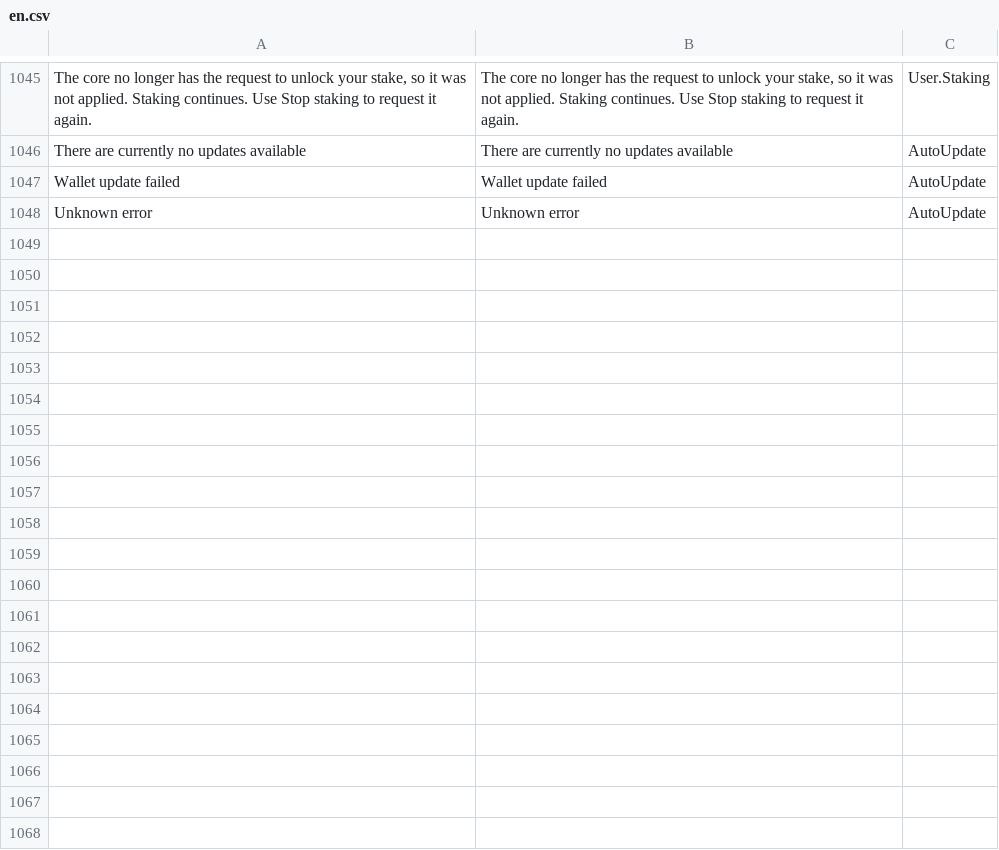
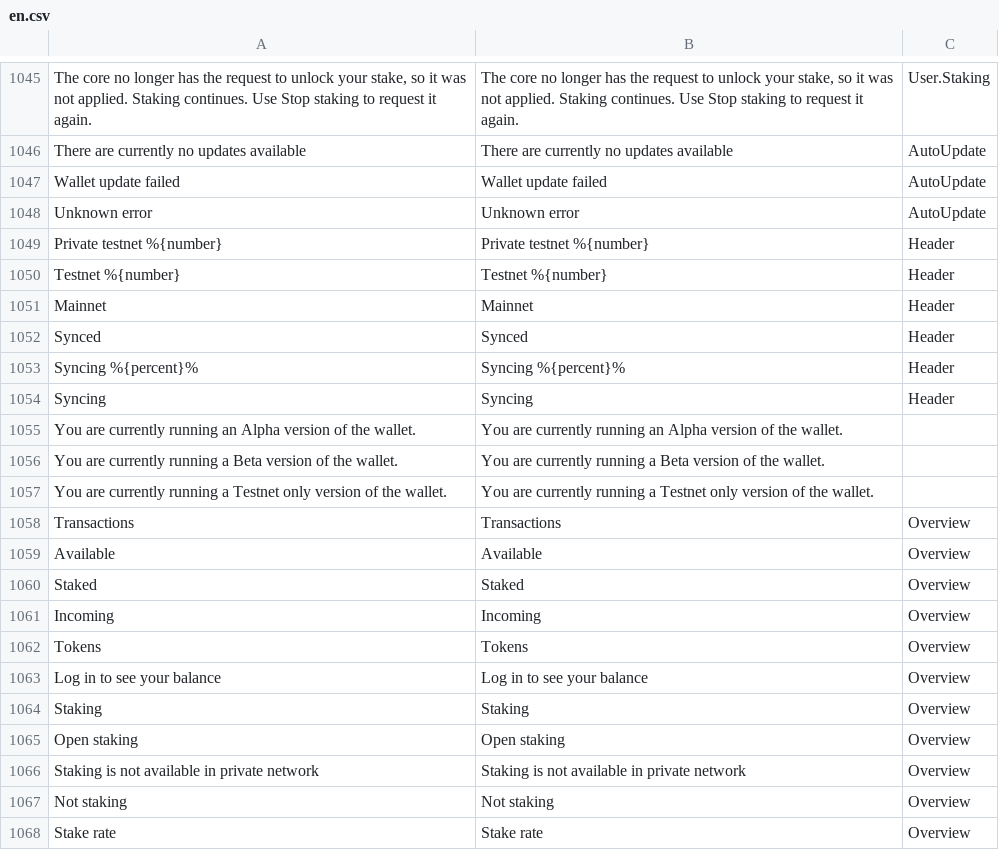
Before and after one commit to corethe0000/NexusInterface, a CSV file: assets/translations/en.csv, drawn as a sheet; only a part is shown, gaps mark what is left out; the diff covers the shown part only; the diff names each change by its address in the sheet, - before the commit and + after, or states it on an @@ line.

Commit message:
Complete the translations of all 16 wallet languages
Only German was close to complete; the other languages had 13 to 58% of
the texts translated, so most screens mixed English in. Filled every empty
entry (10,812 in total, plus the texts added for the dashboard, header,
staking and explorer links). Machine translated: placeholders, tags,
plural form counts and leading/trailing spaces were checked automatically,
the wording still needs a review by native speakers.

```diff
--- a/assets/translations/en.csv
+++ b/assets/translations/en.csv
+row 1049: Private testnet %{number} | Private testnet %{number} | Header
+row 1050: Testnet %{number} | Testnet %{number} | Header
+row 1051: Mainnet | Mainnet | Header
+row 1052: Synced | Synced | Header
+row 1053: Syncing %{percent}% | Syncing %{percent}% | Header
+row 1054: Syncing | Syncing | Header
+row 1055: You are currently running an Alpha version of the wallet. | You are currently running an Alpha version of the wallet.
+row 1056: You are currently running a Beta version of the wallet. | You are currently running a Beta version of the wallet.
+row 1057: You are currently running a Testnet only version of the wallet. | You are currently running a Testnet only version of the wallet.
+row 1058: Transactions | Transactions | Overview
+row 1059: Available | Available | Overview
+row 1060: Staked | Staked | Overview
+row 1061: Incoming | Incoming | Overview
+row 1062: Tokens | Tokens | Overview
+row 1063: Log in to see your balance | Log in to see your balance | Overview
+row 1064: Staking | Staking | Overview
+row 1065: Open staking | Open staking | Overview
+row 1066: Staking is not available in private network | Staking is not available in private network | Overview
+row 1067: Not staking | Not staking | Overview
+row 1068: Stake rate | Stake rate | Overview
```
Also changed, not shown: 25 added rows elsewhere in this file, 16 other files.
